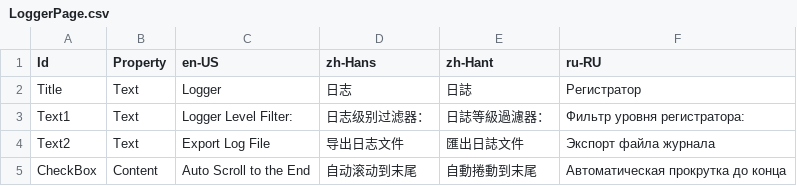
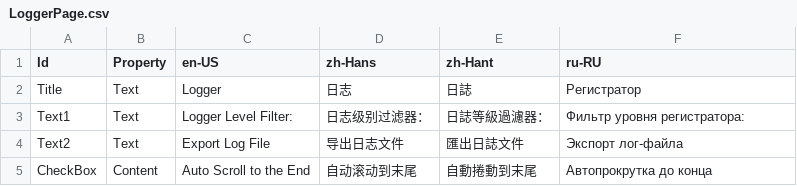
Before and after one commit to Xcube-Studio/FluentLauncher.Localization, a CSV file: Views/LoggerPage.csv, drawn as a sheet.

Commit message:
Update LoggerPage.csv
update ru-RU

```diff
--- a/Views/LoggerPage.csv
+++ b/Views/LoggerPage.csv
@@ -3,3 +3,3 @@ Title,Text,Logger,日志,日誌,Регистратор
 Text1,Text,Logger Level Filter:,日志级别过滤器：,日誌等級過濾器：,Фильтр уровня регистратора:
-Text2,Text,Export Log File,导出日志文件,匯出日誌文件,Экспорт файла журнала
-CheckBox,Content,Auto Scroll to the End,自动滚动到末尾,自動捲動到末尾,Автоматическая прокрутка до конца
+Text2,Text,Export Log File,导出日志文件,匯出日誌文件,Экспорт лог-файла
+CheckBox,Content,Auto Scroll to the End,自动滚动到末尾,自動捲動到末尾,Автопрокрутка до конца
```
